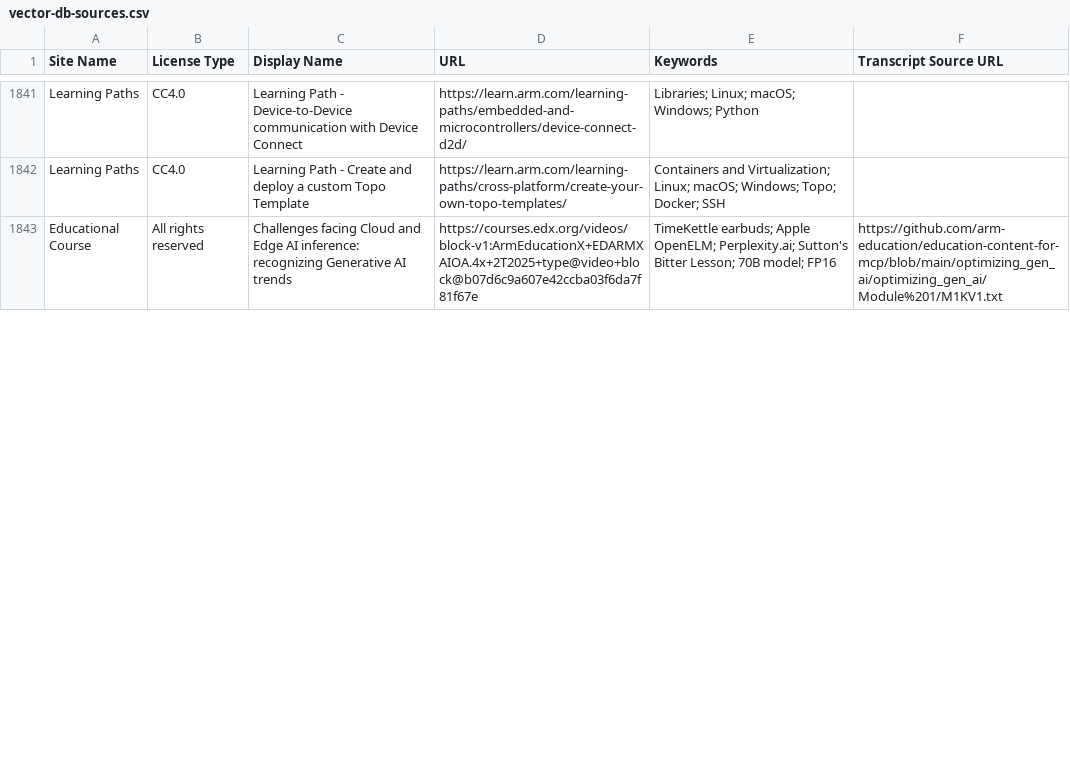
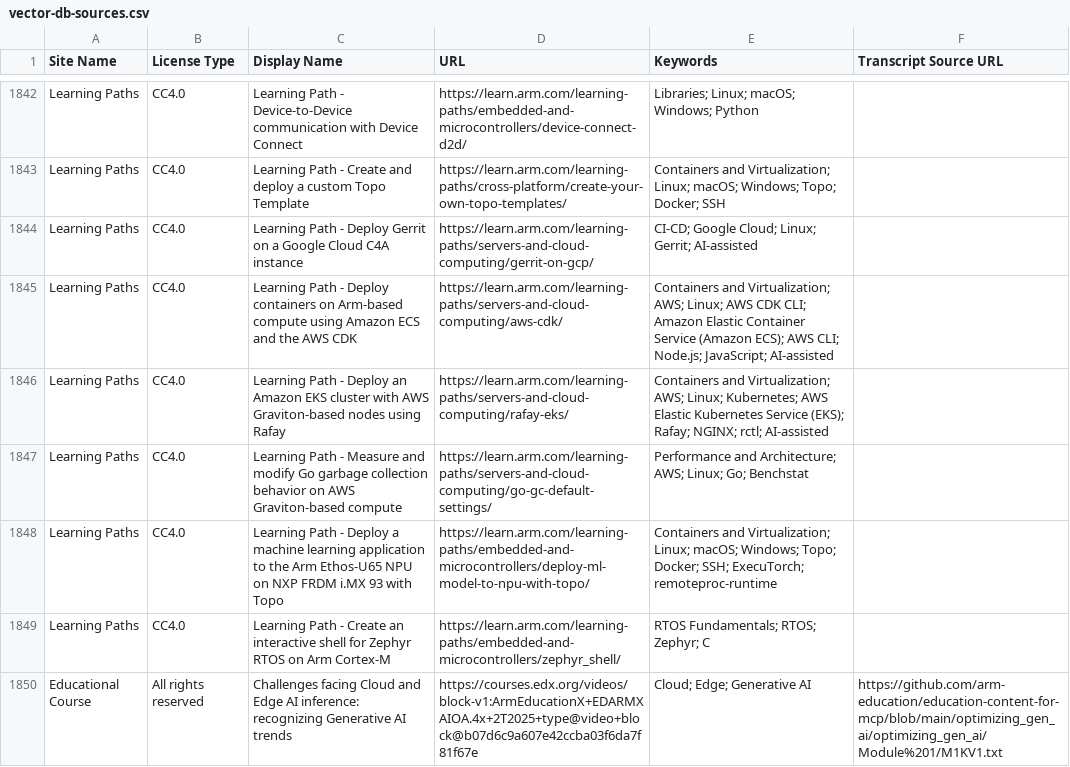
Before and after one commit to arm/mcp, a CSV file: embedding-generation/vector-db-sources.csv, drawn as a sheet; only a part is shown, gaps mark what is left out; the diff covers the shown part only.

Commit message:
feat: STESOL 526/ 542 - Support video transcript/Jupyter Notebook/PPTX chunking in the Arm Knowledge Base (#112)
Support video transcript/Jupyter Notebook/PPTX chunking in the Arm Knowledge Base
Jira Ticket -
https://jira.arm.com/browse/STESOL-526
https://jira.arm.com/browse/STESOL-542

```diff
--- a/embedding-generation/vector-db-sources.csv
+++ b/embedding-generation/vector-db-sources.csv
@@ -1842,2 +1843,8 @@ Learning Paths,CC4.0,Learning Path - Device-to-Device communication with Device
 Learning Paths,CC4.0,Learning Path - Create and deploy a custom Topo Template,https://learn.arm.com/learning-paths/cross-platform/create-your-own-topo-templates/,Containers and Virtualization; Linux; macOS; Windows; Topo; Docker; SSH,
-Educational Course,All rights reserved,Challenges facing Cloud and Edge AI inference: recognizing Generative AI trends,https://courses.edx.org/videos/block-v1:ArmEducationX+EDARMXAIOA.4x+2T2025+type@video+block@b07d6c9a607e42ccba03f6da7f81f67e,TimeKettle earbuds; Apple OpenELM; Perplexity.ai; Sutton's Bitter Lesson; 70B model; FP16,https://github.com/arm-education/education-content-for-mcp/blob/main/optimizing_gen_ai/optimizing_gen_ai/Module%201/M1KV1.txt
+Learning Paths,CC4.0,Learning Path - Deploy Gerrit on a Google Cloud C4A instance,https://learn.arm.com/learning-paths/servers-and-cloud-computing/gerrit-on-gcp/,CI-CD; Google Cloud; Linux; Gerrit; AI-assisted,
+Learning Paths,CC4.0,Learning Path - Deploy containers on Arm-based compute using Amazon ECS and the AWS CDK,https://learn.arm.com/learning-paths/servers-and-cloud-computing/aws-cdk/,Containers and Virtualization; AWS; Linux; AWS CDK CLI; Amazon Elastic Container Service (Amazon ECS); AWS CLI; Node.js; JavaScript; AI-assisted,
+Learning Paths,CC4.0,Learning Path - Deploy an Amazon EKS cluster with AWS Graviton-based nodes using Rafay,https://learn.arm.com/learning-paths/servers-and-cloud-computing/rafay-eks/,Containers and Virtualization; AWS; Linux; Kubernetes; AWS Elastic Kubernetes Service (EKS); Rafay; NGINX; rctl; AI-assisted,
+Learning Paths,CC4.0,Learning Path - Measure and modify Go garbage collection behavior on AWS Graviton-based compute,https://learn.arm.com/learning-paths/servers-and-cloud-computing/go-gc-default-settings/,Performance and Architecture; AWS; Linux; Go; Benchstat,
+Learning Paths,CC4.0,Learning Path - Deploy a machine learning application to the Arm Ethos-U65 NPU on NXP FRDM i.MX 93 with Topo,https://learn.arm.com/learning-paths/embedded-and-microcontrollers/deploy-ml-model-to-npu-with-topo/,Containers and Virtualization; Linux; macOS; Windows; Topo; Docker; SSH; ExecuTorch; remoteproc-runtime,
+Learning Paths,CC4.0,Learning Path - Create an interactive shell for Zephyr RTOS on Arm Cortex-M,https://learn.arm.com/learning-paths/embedded-and-microcontrollers/zephyr_shell/,RTOS Fundamentals; RTOS; Zephyr; C,
+Educational Course,All rights reserved,Challenges facing Cloud and Edge AI inference: recognizing Generative AI trends,https://courses.edx.org/videos/block-v1:ArmEducationX+EDARMXAIOA.4x+2T2025+type@video+block@b07d6c9a607e42ccba03f6da7f81f67e,Cloud; Edge; Generative AI,https://github.com/arm-education/education-content-for-mcp/blob/main/optimizing_gen_ai/optimizing_gen_ai/Module%201/M1KV1.txt
```
Also changed, not shown: 19 added rows and 47 edited cells elsewhere in this file, 7 other files.
